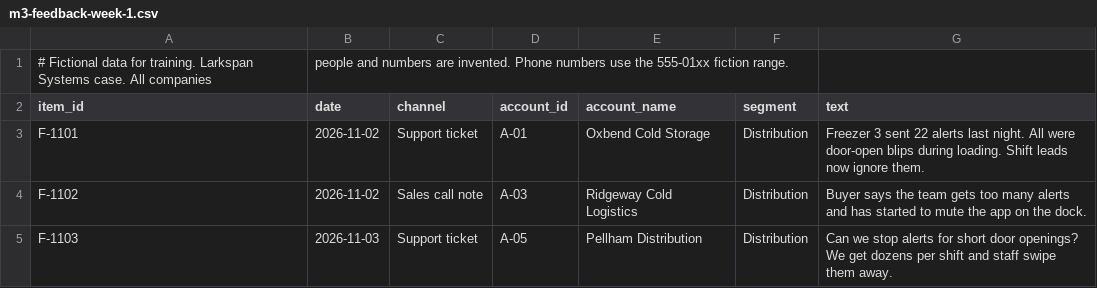
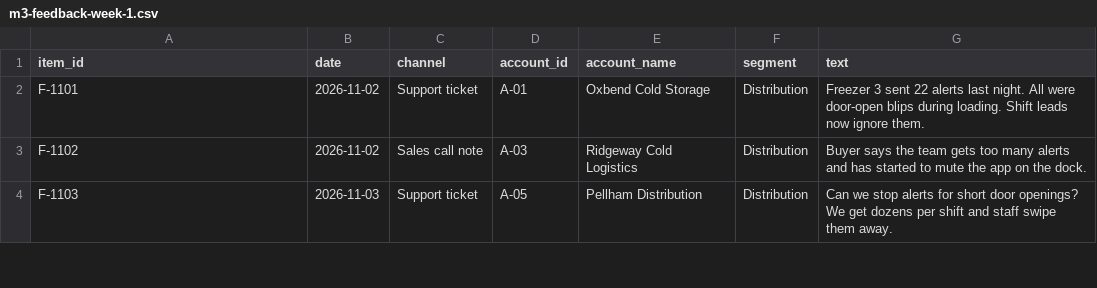
Before and after one commit to dancorbin-hub/CourseBuilder, a CSV file: courses/market-research/case/m3-feedback-week-1.csv, drawn as a sheet; only a part is shown; the diff names each change by its address in the sheet, - before the commit and + after, or states it on an @@ line.

```diff
--- a/courses/market-research/case/m3-feedback-week-1.csv
+++ b/courses/market-research/case/m3-feedback-week-1.csv
-row 1: # Fictional data for training. Larkspan Systems case. All companies | people and numbers are invented. Phone numbers use the 555-01xx fiction range.
```
Also changed, not shown: courses/market-research/case/m2-crm-export-q2.csv, courses/market-research/case/m3-feedback-week-2.csv, 12 other files.
